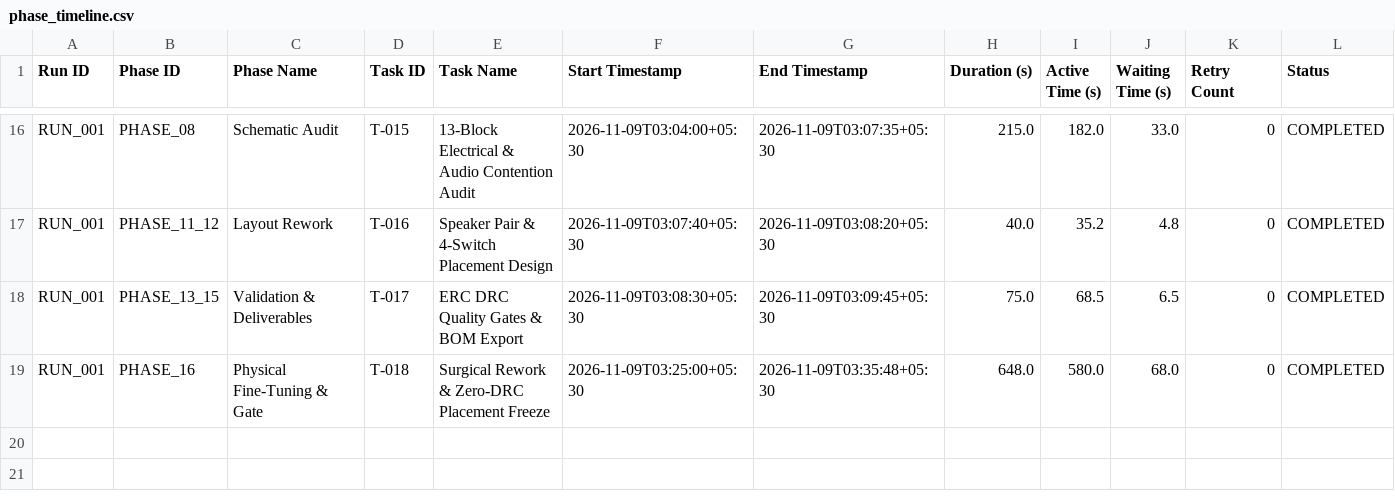
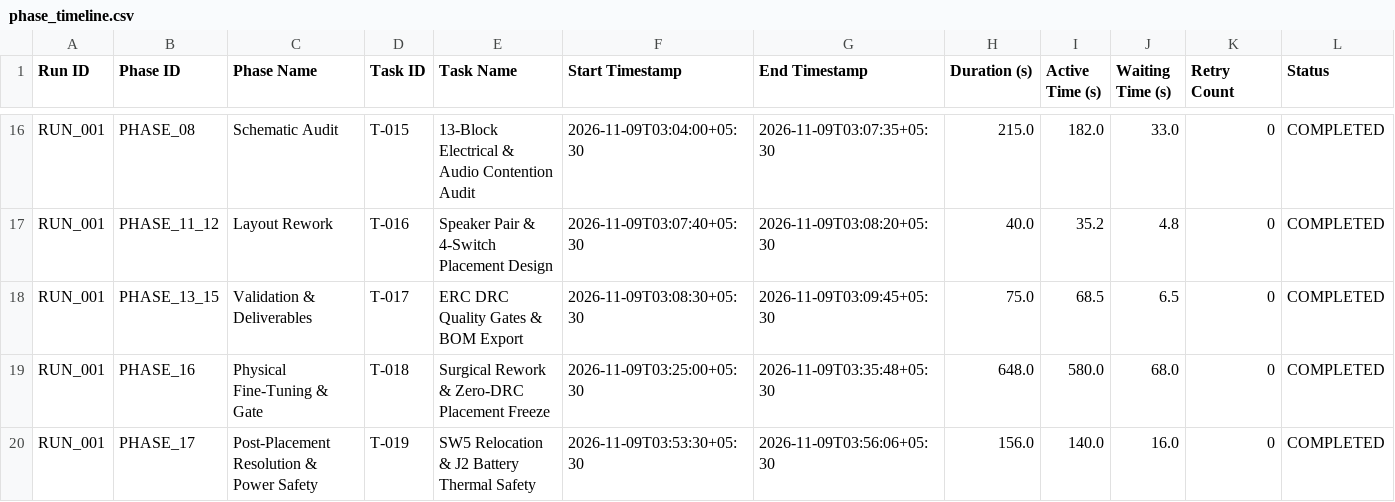
Before and after one commit to NijoP/project-one, a CSV file: 06_execution_logs/progress/phase_timeline.csv, drawn as a sheet; only a part is shown, gaps mark what is left out; rows hold the shown columns only; the diff names each change by its address in the sheet, - before the commit and + after, or states it on an @@ line.

Commit message:
rework: relocate SW5 inside board, lock J2 at baseline, verify battery power integrity

```diff
--- a/06_execution_logs/progress/phase_timeline.csv
+++ b/06_execution_logs/progress/phase_timeline.csv
+row 20: RUN_001 | PHASE_17 | Post-Placement Resolution & Power Safety | T-019 | SW5 Relocation & J2 Battery Thermal Safety | 2026-11-09T03:53:30+05:30 | 2026-11-09T03:56:06+05:30 | 156.0 | 140.0 | 16.0 | 0 | COMPLETED
```
Also changed, not shown: 3 other files.
